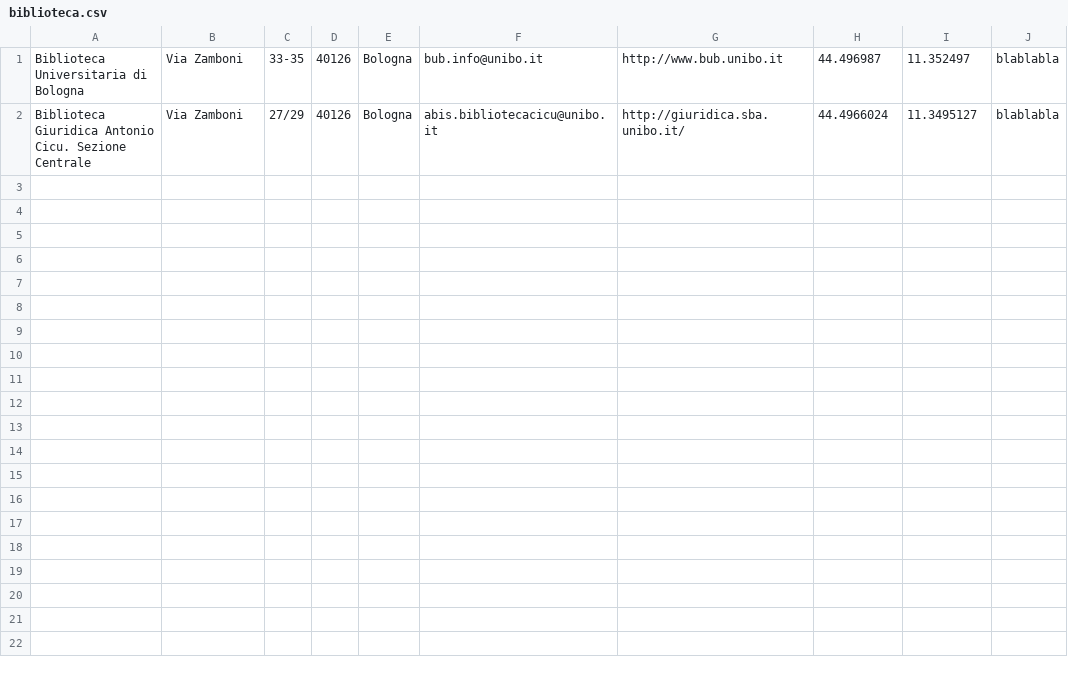
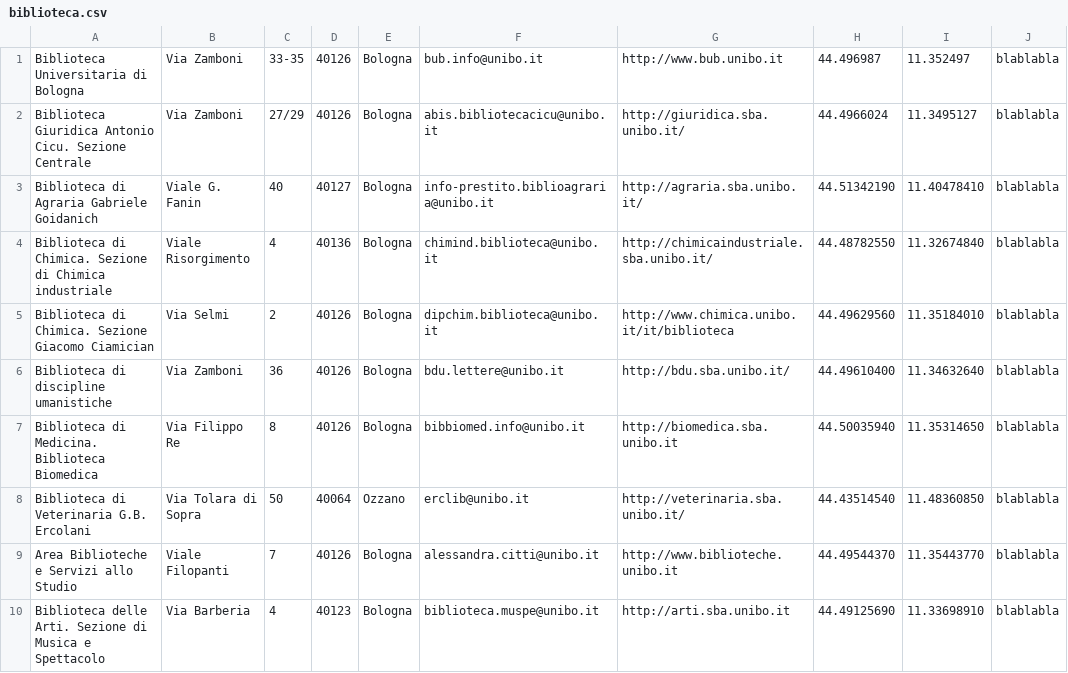
Before and after one commit to alessioarcara/Progetto_Basi_Dati, a CSV file: DBMS/FileCSV/DONE/biblioteca.csv, drawn as a sheet.

```diff
--- a/DBMS/FileCSV/DONE/biblioteca.csv
+++ b/DBMS/FileCSV/DONE/biblioteca.csv
@@ -2 +2,9 @@ Biblioteca Universitaria di Bologna,Via Zamboni,33-35,40126,Bologna,bub.info@uni
 Biblioteca Giuridica Antonio Cicu. Sezione Centrale,Via Zamboni,27/29,40126,Bologna,abis.bibliotecacicu@unibo.it,http://giuridica.sba.unibo.it/,44.4966024,11.3495127,blablabla
+Biblioteca di Agraria Gabriele Goidanich,Viale G. Fanin,40,40127,Bologna,info-prestito.biblioagraria@unibo.it,http://agraria.sba.unibo.it/,44.51342190,11.40478410,blablabla
+Biblioteca di Chimica. Sezione di Chimica industriale,Viale Risorgimento,4,40136,Bologna,chimind.biblioteca@unibo.it,http://chimicaindustriale.sba.unibo.it/,44.48782550,11.32674840,blablabla
+Biblioteca di Chimica. Sezione Giacomo Ciamician,Via Selmi,2,40126,Bologna,dipchim.biblioteca@unibo.it,http://www.chimica.unibo.it/it/biblioteca,44.49629560,11.35184010,blablabla
+Biblioteca di discipline umanistiche,Via Zamboni,36,40126,Bologna,bdu.lettere@unibo.it,http://bdu.sba.unibo.it/,44.49610400,11.34632640,blablabla
+Biblioteca di Medicina. Biblioteca Biomedica,Via Filippo Re,8,40126,Bologna,bibbiomed.info@unibo.it,http://biomedica.sba.unibo.it,44.50035940,11.35314650,blablabla
+Biblioteca di Veterinaria G.B. Ercolani,Via Tolara di Sopra,50,40064,Ozzano,erclib@unibo.it,http://veterinaria.sba.unibo.it/,44.43514540,11.48360850,blablabla
+Area Biblioteche e Servizi allo Studio,Viale Filopanti,7,40126,Bologna,alessandra.citti@unibo.it,http://www.biblioteche.unibo.it,44.49544370,11.35443770,blablabla
+Biblioteca delle Arti. Sezione di Musica e Spettacolo,Via Barberia,4,40123,Bologna,biblioteca.muspe@unibo.it,http://arti.sba.unibo.it,44.49125690,11.33698910,blablabla
```
Also changed, not shown: DBMS/FileCSV/DONE/postolettura.csv.
